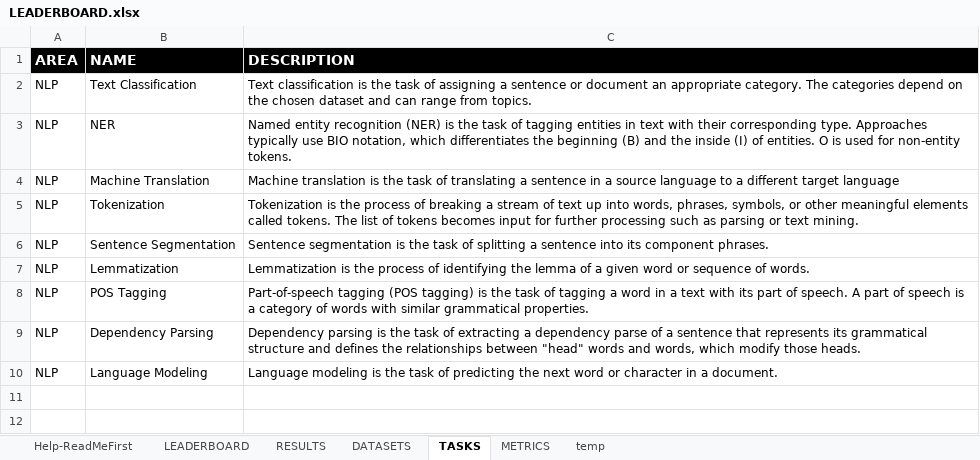
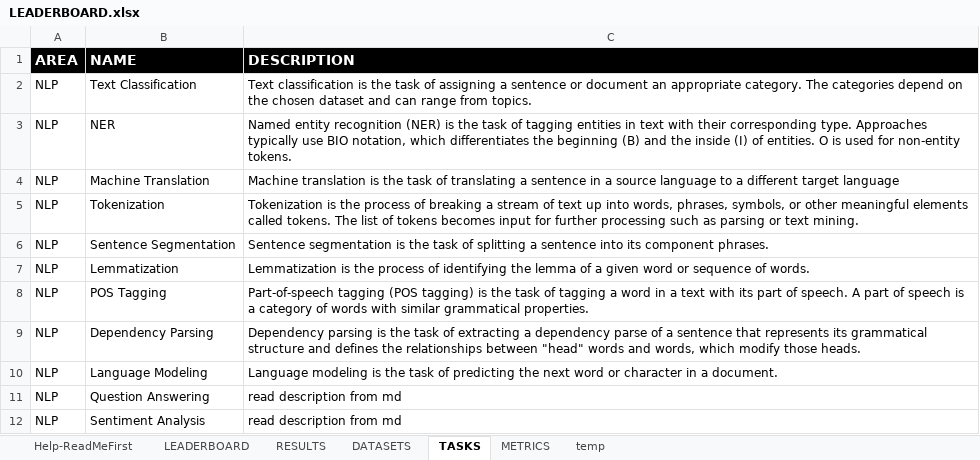
Before and after one commit to LiroBenchmark/LiroBenchmark.github.io, an Excel workbook: src/data/LEADERBOARD.xlsx, sheet TASKS, drawn as a sheet; values as stored, in another font and other column widths than the file's, no borders; the diff names each change by its address in the sheet, - before the commit and + after, or states it on an @@ line.

Commit message:
Created dummy md placeholders for tasks

```diff
--- a/src/data/LEADERBOARD.xlsx (sheet TASKS)
+++ b/src/data/LEADERBOARD.xlsx (sheet TASKS)
+row 11: NLP | Question Answering | read description from md
+row 12: NLP | Sentiment Analysis | read description from md
```
Also changed, not shown: sheet DATASETS, 12 other files.
